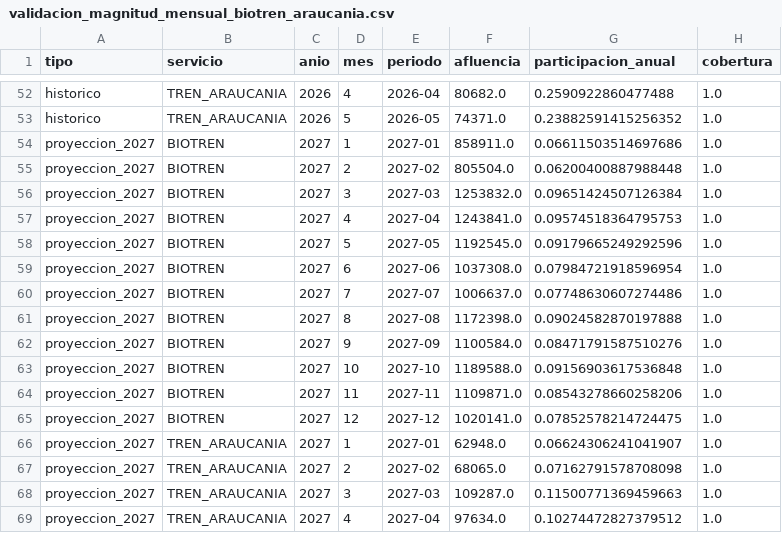
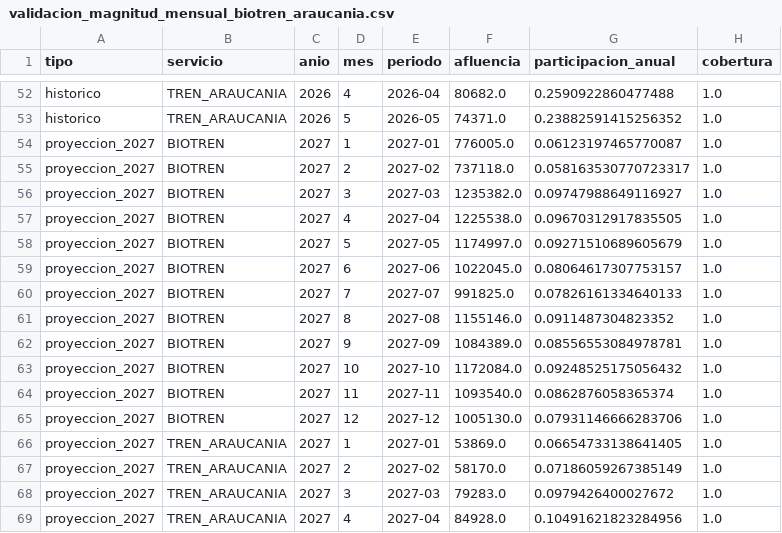
Before and after one commit to J0rgeTK/BT-CL-TA-LPM-MPDA, a CSV file: outputs/validacion_magnitud_mensual_biotren_araucania.csv, drawn as a sheet; only a part is shown, gaps mark what is left out; the diff covers the shown part only.

```diff
--- a/outputs/validacion_magnitud_mensual_biotren_araucania.csv
+++ b/outputs/validacion_magnitud_mensual_biotren_araucania.csv
@@ -53,17 +53,17 @@ historico,TREN_ARAUCANIA,2026,4,2026-04,80682.0,0.2590922860477488,1.0
 historico,TREN_ARAUCANIA,2026,5,2026-05,74371.0,0.23882591415256352,1.0
-proyeccion_2027,BIOTREN,2027,1,2027-01,858911.0,0.06611503514697686,1.0
-proyeccion_2027,BIOTREN,2027,2,2027-02,805504.0,0.06200400887988448,1.0
-proyeccion_2027,BIOTREN,2027,3,2027-03,1253832.0,0.09651424507126384,1.0
-proyeccion_2027,BIOTREN,2027,4,2027-04,1243841.0,0.09574518364795753,1.0
-proyeccion_2027,BIOTREN,2027,5,2027-05,1192545.0,0.09179665249292596,1.0
-proyeccion_2027,BIOTREN,2027,6,2027-06,1037308.0,0.07984721918596954,1.0
-proyeccion_2027,BIOTREN,2027,7,2027-07,1006637.0,0.07748630607274486,1.0
-proyeccion_2027,BIOTREN,2027,8,2027-08,1172398.0,0.09024582870197888,1.0
-proyeccion_2027,BIOTREN,2027,9,2027-09,1100584.0,0.08471791587510276,1.0
-proyeccion_2027,BIOTREN,2027,10,2027-10,1189588.0,0.09156903617536848,1.0
-proyeccion_2027,BIOTREN,2027,11,2027-11,1109871.0,0.08543278660258206,1.0
-proyeccion_2027,BIOTREN,2027,12,2027-12,1020141.0,0.07852578214724475,1.0
-proyeccion_2027,TREN_ARAUCANIA,2027,1,2027-01,62948.0,0.06624306241041907,1.0
-proyeccion_2027,TREN_ARAUCANIA,2027,2,2027-02,68065.0,0.07162791578708098,1.0
-proyeccion_2027,TREN_ARAUCANIA,2027,3,2027-03,109287.0,0.11500771369459663,1.0
-proyeccion_2027,TREN_ARAUCANIA,2027,4,2027-04,97634.0,0.10274472827379512,1.0
+proyeccion_2027,BIOTREN,2027,1,2027-01,776005.0,0.06123197465770087,1.0
+proyeccion_2027,BIOTREN,2027,2,2027-02,737118.0,0.058163530770723317,1.0
+proyeccion_2027,BIOTREN,2027,3,2027-03,1235382.0,0.09747988649116927,1.0
+proyeccion_2027,BIOTREN,2027,4,2027-04,1225538.0,0.09670312917835505,1.0
+proyeccion_2027,BIOTREN,2027,5,2027-05,1174997.0,0.09271510689605679,1.0
+proyeccion_2027,BIOTREN,2027,6,2027-06,1022045.0,0.08064617307753157,1.0
+proyeccion_2027,BIOTREN,2027,7,2027-07,991825.0,0.07826161334640133,1.0
+proyeccion_2027,BIOTREN,2027,8,2027-08,1155146.0,0.0911487304823352,1.0
+proyeccion_2027,BIOTREN,2027,9,2027-09,1084389.0,0.08556553084978781,1.0
+proyeccion_2027,BIOTREN,2027,10,2027-10,1172084.0,0.09248525175056432,1.0
+proyeccion_2027,BIOTREN,2027,11,2027-11,1093540.0,0.0862876058365374,1.0
+proyeccion_2027,BIOTREN,2027,12,2027-12,1005130.0,0.07931146666283706,1.0
+proyeccion_2027,TREN_ARAUCANIA,2027,1,2027-01,53869.0,0.06654733138641405,1.0
+proyeccion_2027,TREN_ARAUCANIA,2027,2,2027-02,58170.0,0.07186059267385149,1.0
+proyeccion_2027,TREN_ARAUCANIA,2027,3,2027-03,79283.0,0.0979426400027672,1.0
+proyeccion_2027,TREN_ARAUCANIA,2027,4,2027-04,84928.0,0.10491621823284956,1.0
```
Also changed, not shown: 16 edited cells elsewhere in this file, outputs/factores_estacionalidad_mensual.csv, outputs/proyeccion_2027_resumen_mensual_elastico.csv, 17 other files.
